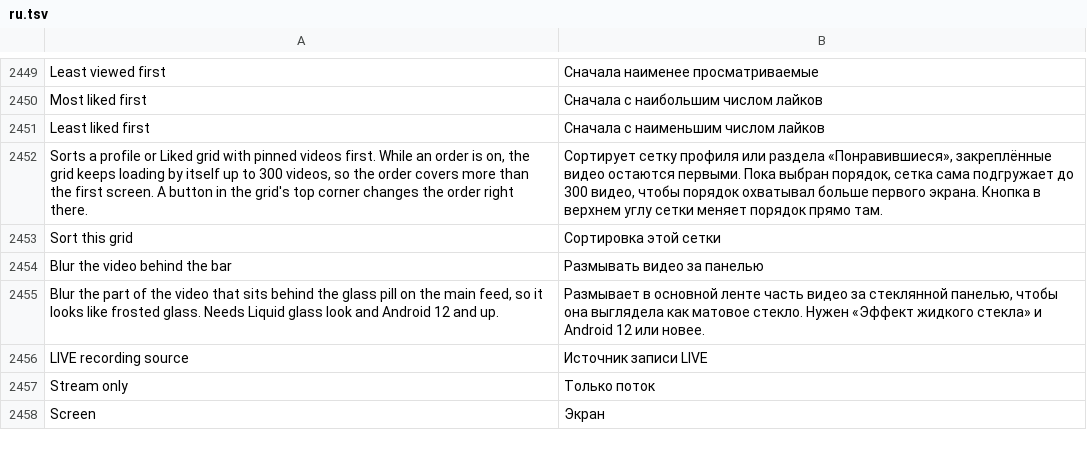
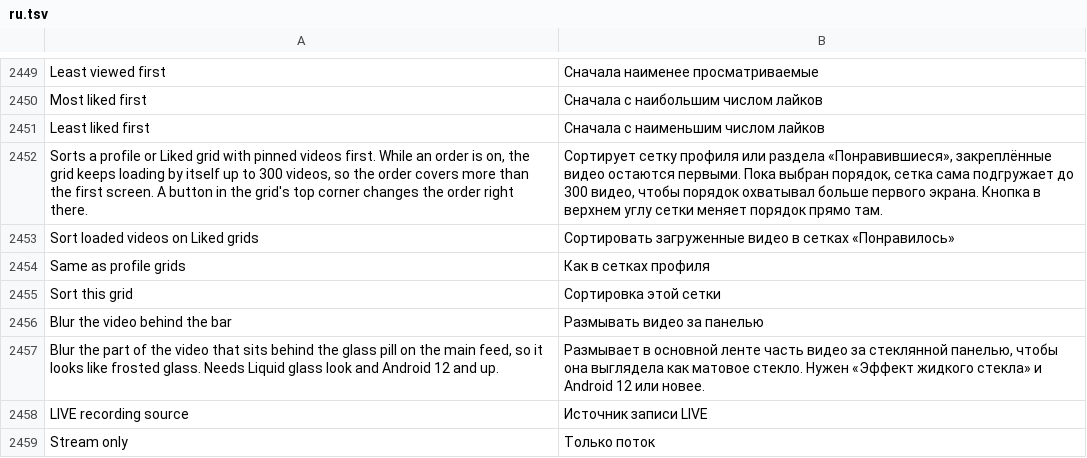
Before and after one commit to Nezumi-2711/HushFeed, a TSV file: extensions/tiktok/src/main/l10n/ru.tsv, drawn as a sheet; only a part is shown, gaps mark what is left out; the shorter side is filled out with more unchanged rows; the diff names each change by its address in the sheet, - before the commit and + after, or states it on an @@ line.

Commit message:
feat(grid): give Liked grids their own sort
The Liked tab now reads its own order, starting at the profile one, and the sort chip there saves only the Liked order. The grid adapter's constructor hands the extension the profile tab number it was built for.

Refs #180

```diff
--- a/extensions/tiktok/src/main/l10n/ru.tsv
+++ b/extensions/tiktok/src/main/l10n/ru.tsv
+row 2453: Sort loaded videos on Liked grids | Сортировать загруженные видео в сетках «Понравилось»
+row 2454: Same as profile grids | Как в сетках профиля
```
Also changed, not shown: extensions/tiktok/src/main/l10n/az.tsv, extensions/tiktok/src/main/l10n/de.tsv, 30 other files.
